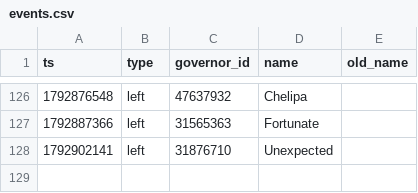
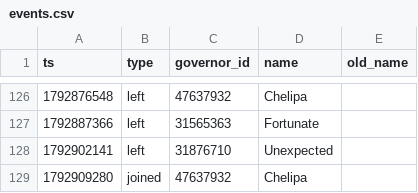
Before and after one commit to Aphrodite213/KS-MP, a CSV file: data/events.csv, drawn as a sheet; only a part is shown, gaps mark what is left out; the diff names each change by its address in the sheet, - before the commit and + after, or states it on an @@ line.

```diff
--- a/data/events.csv
+++ b/data/events.csv
+row 129: 1792909280 | joined | 47637932 | Chelipa
```
Also changed, not shown: data/snapshots.csv.
